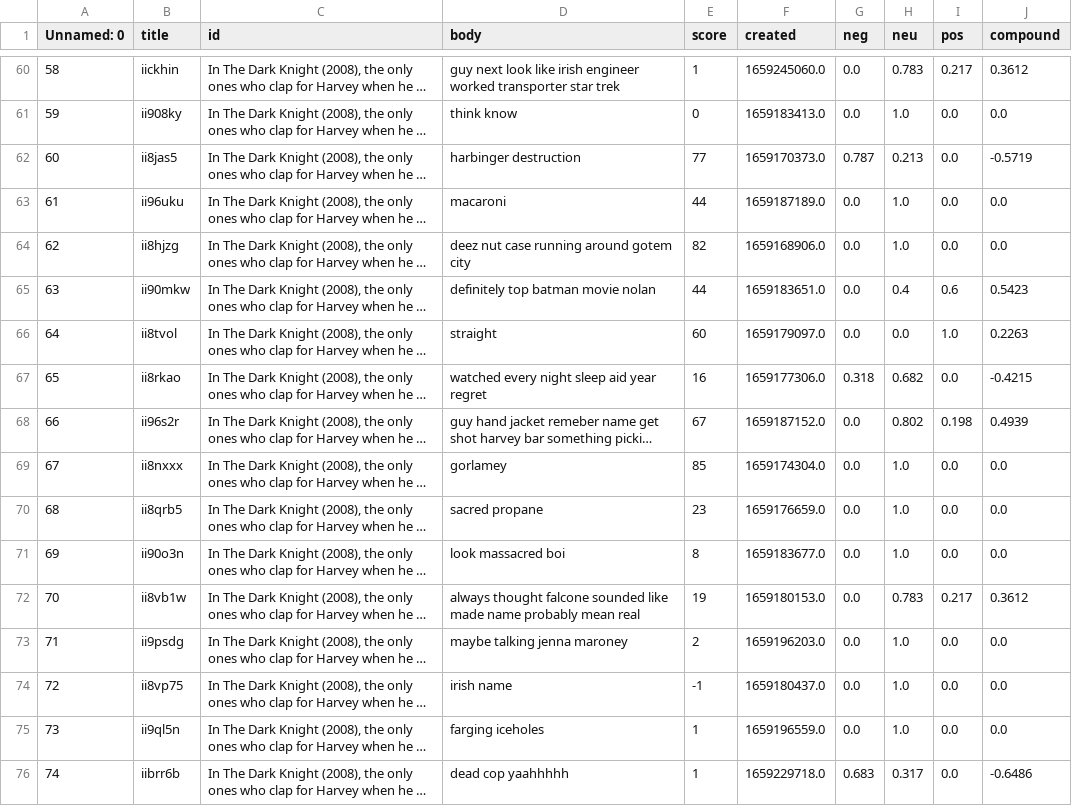
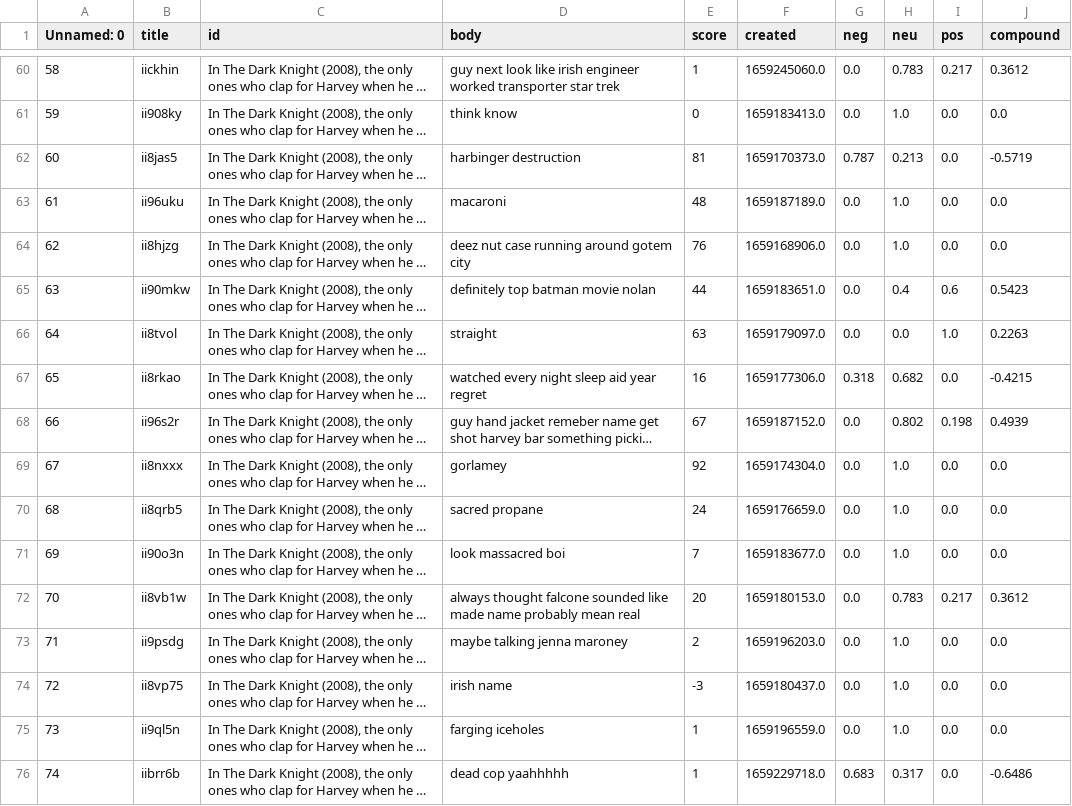
Before and after one commit to hygao2/CourseProject, a CSV file: reddit_data/cleaned_reddit_comments.csv, drawn as a sheet; only a part is shown, gaps mark what is left out; long unchanged cells end in …; the diff covers the shown part only; the diff names each change by its address in the sheet, - before the commit and + after, or states it on an @@ line.

Commit message:
Cleaned code

```diff
--- a/reddit_data/cleaned_reddit_comments.csv
+++ b/reddit_data/cleaned_reddit_comments.csv
-E62 (score): 77
+E62 (score): 81
-E63 (score): 44
+E63 (score): 48
-E64 (score): 82
+E64 (score): 76
-E66 (score): 60
+E66 (score): 63
-E69 (score): 85
+E69 (score): 92
-E70 (score): 23
+E70 (score): 24
-E71 (score): 8
+E71 (score): 7
-E72 (score): 19
+E72 (score): 20
-E74 (score): -1
+E74 (score): -3
```
Also changed, not shown: 84 edited cells elsewhere in this file, reddit_data/reddit_scraped_movie_comments.csv, 3 other files.
